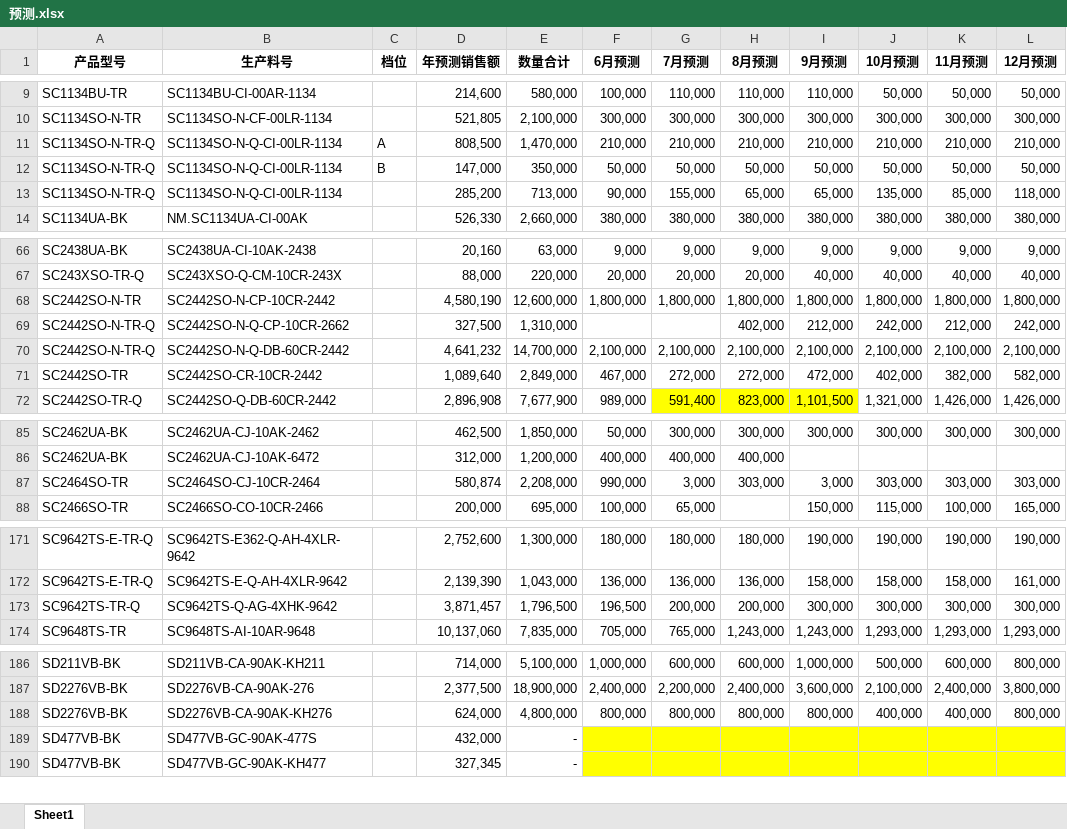
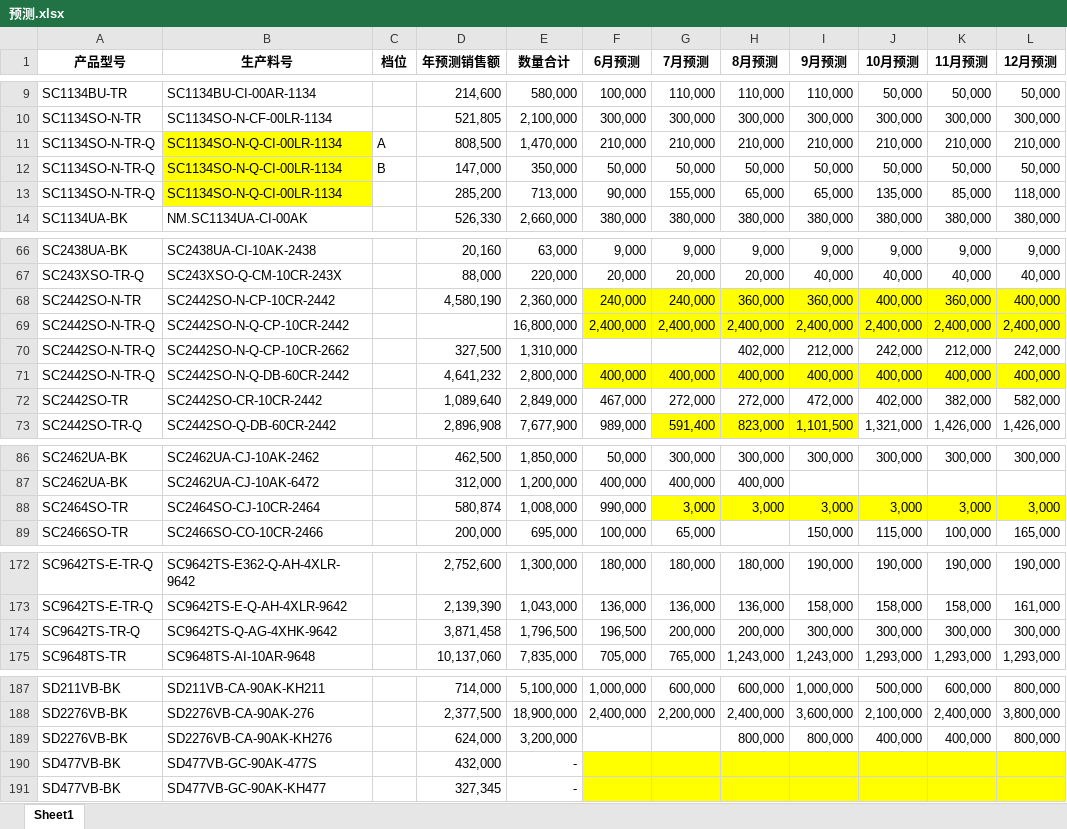
Before and after one commit to TTTriste06/operation_planning-, an Excel workbook: 预测.xlsx, sheet Sheet1, drawn as a sheet; only a part is shown, gaps mark what is left out; values as stored, in another font and other column widths than the file's, no borders; addresses are those after the commit; the diff covers the shown part only; the diff names each change by its address in the sheet, - before the commit and + after, or states it on an @@ line.

Commit message:
upload 预测.xlsx

```diff
--- a/预测.xlsx (sheet Sheet1)
+++ b/预测.xlsx (sheet Sheet1)
-B11:B13 fill: none
+B11:B13 fill: #FFFF00
-E68 (数量合计): 12,600,000
+E68 (数量合计): 2,360,000
-F68 (6月预测): 1,800,000
+F68 (6月预测): 240,000
-F68:L68 fill: none
+F68:L68 fill: #FFFF00
-G68 (7月预测): 1,800,000
+G68 (7月预测): 240,000
-H68 (8月预测): 1,800,000
+H68 (8月预测): 360,000
-I68 (9月预测): 1,800,000
+I68 (9月预测): 360,000
-J68 (10月预测): 1,800,000
+J68 (10月预测): 400,000
-K68 (11月预测): 1,800,000
+K68 (11月预测): 360,000
-L68 (12月预测): 1,800,000
+L68 (12月预测): 400,000
+row 69: SC2442SO-N-TR-Q | SC2442SO-N-Q-CP-10CR-2442 |  |  | 16,800,000 | 2,400,000 | 2,400,000 | 2,400,000 | 2,400,000 | 2,400,000 | 2,400,000 | 2,400,000
-E71 (数量合计): 14,700,000
+E71 (数量合计): 2,800,000
-F71 (6月预测): 2,100,000
+F71 (6月预测): 400,000
-F71:L71 fill: none
+F71:L71 fill: #FFFF00
-G71 (7月预测): 2,100,000
+G71 (7月预测): 400,000
-H71 (8月预测): 2,100,000
+H71 (8月预测): 400,000
-I71 (9月预测): 2,100,000
+I71 (9月预测): 400,000
-J71 (10月预测): 2,100,000
+J71 (10月预测): 400,000
-K71 (11月预测): 2,100,000
+K71 (11月预测): 400,000
-L71 (12月预测): 2,100,000
+L71 (12月预测): 400,000
-E88 (数量合计): 2,208,000
+E88 (数量合计): 1,008,000
-G88:L88 fill: none
+G88:L88 fill: #FFFF00
-H88 (8月预测): 303,000
+H88 (8月预测): 3,000
-J88 (10月预测): 303,000
+J88 (10月预测): 3,000
-K88 (11月预测): 303,000
+K88 (11月预测): 3,000
-L88 (12月预测): 303,000
+L88 (12月预测): 3,000
-D174 (年预测销售额): 3,871,457
+D174 (年预测销售额): 3,871,458
-E189 (数量合计): 4,800,000
+E189 (数量合计): 3,200,000
-F189 (6月预测): 800,000
+F189 (6月预测): (empty)
-G189 (7月预测): 800,000
+G189 (7月预测): (empty)
```
Also changed, not shown: cell formats elsewhere in this sheet, formulas that keep their value.
